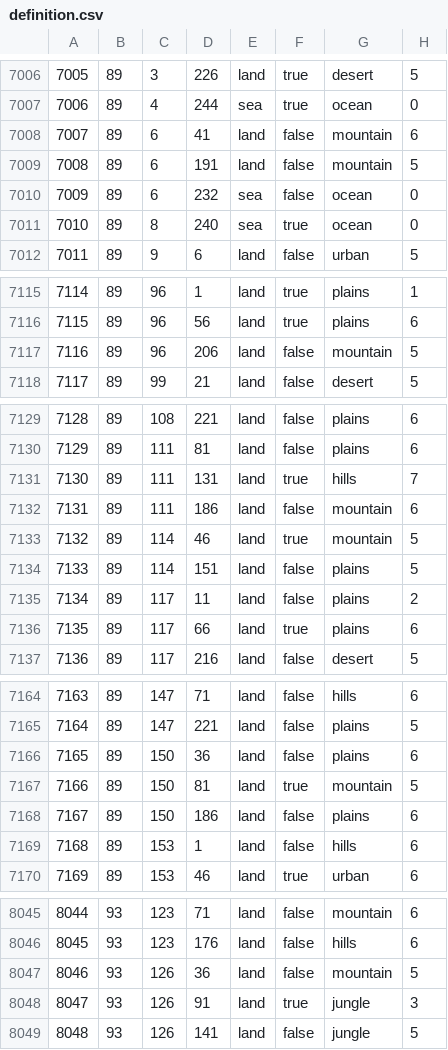
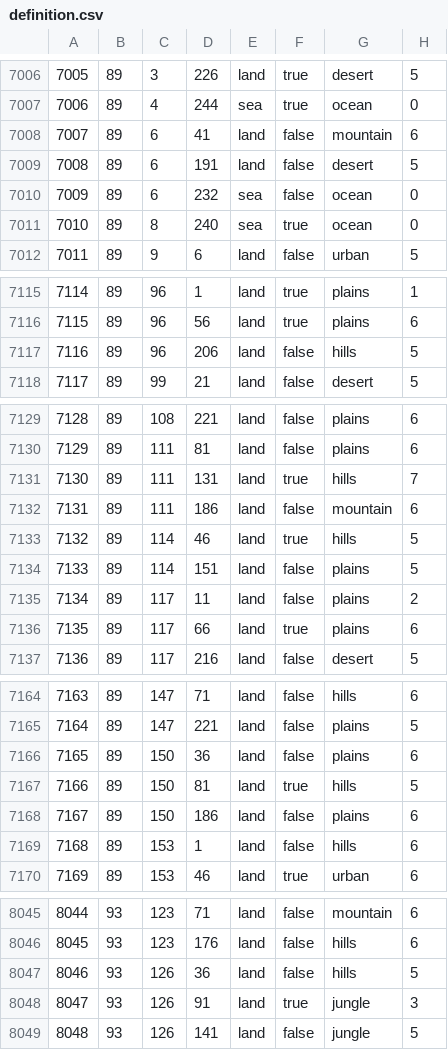
Before and after one commit to fee1s/Origion-Reload, a CSV file: map/definition.csv, drawn as a sheet; only a part is shown, gaps mark what is left out; the diff covers the shown part only.

```diff
--- a/map/definition.csv
+++ b/map/definition.csv
@@ -7008,3 +7008,3 @@
 7007;89;6;41;land;false;mountain;6
-7008;89;6;191;land;false;mountain;5
+7008;89;6;191;land;false;desert;5
 7009;89;6;232;sea;false;ocean;0
@@ -7116,3 +7116,3 @@
 7115;89;96;56;land;true;plains;6
-7116;89;96;206;land;false;mountain;5
+7116;89;96;206;land;false;hills;5
 7117;89;99;21;land;false;desert;5
@@ -7132,3 +7132,3 @@
 7131;89;111;186;land;false;mountain;6
-7132;89;114;46;land;true;mountain;5
+7132;89;114;46;land;true;hills;5
 7133;89;114;151;land;false;plains;5
@@ -7166,3 +7166,3 @@
 7165;89;150;36;land;false;plains;6
-7166;89;150;81;land;true;mountain;5
+7166;89;150;81;land;true;hills;5
 7167;89;150;186;land;false;plains;6
@@ -8046,3 +8046,3 @@
 8045;93;123;176;land;false;hills;6
-8046;93;126;36;land;false;mountain;5
+8046;93;126;36;land;false;hills;5
 8047;93;126;91;land;true;jungle;3
```
Also changed, not shown: 1 added row and 25 edited cells elsewhere in this file, 29 other files.
